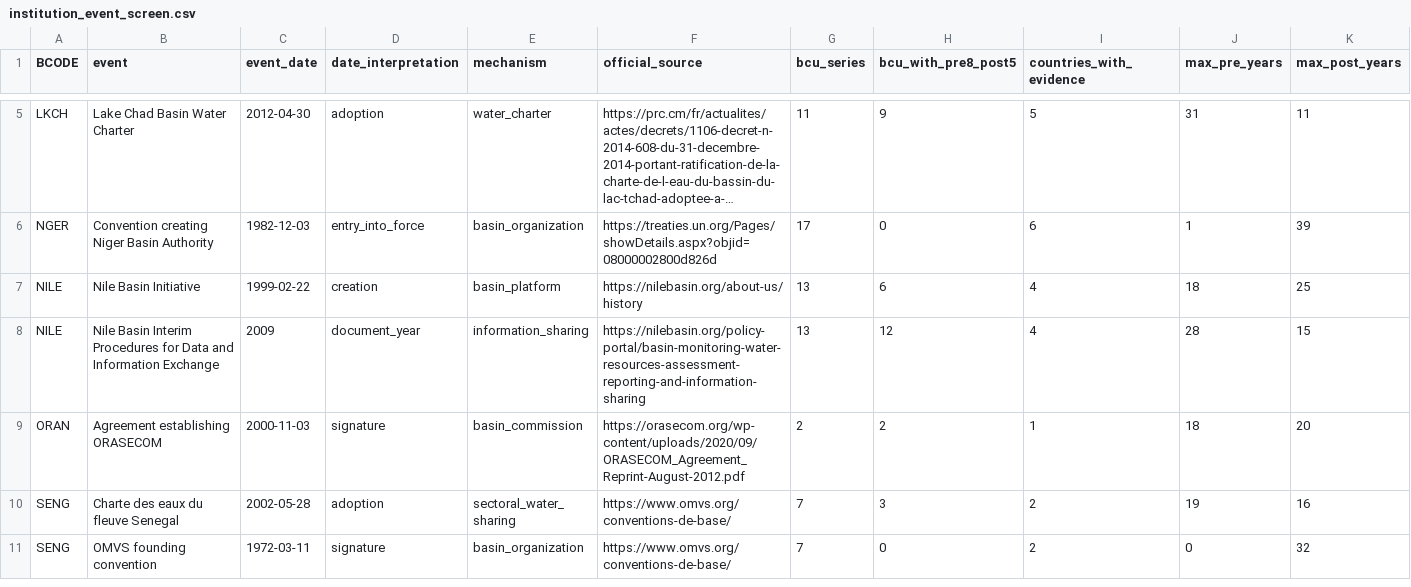
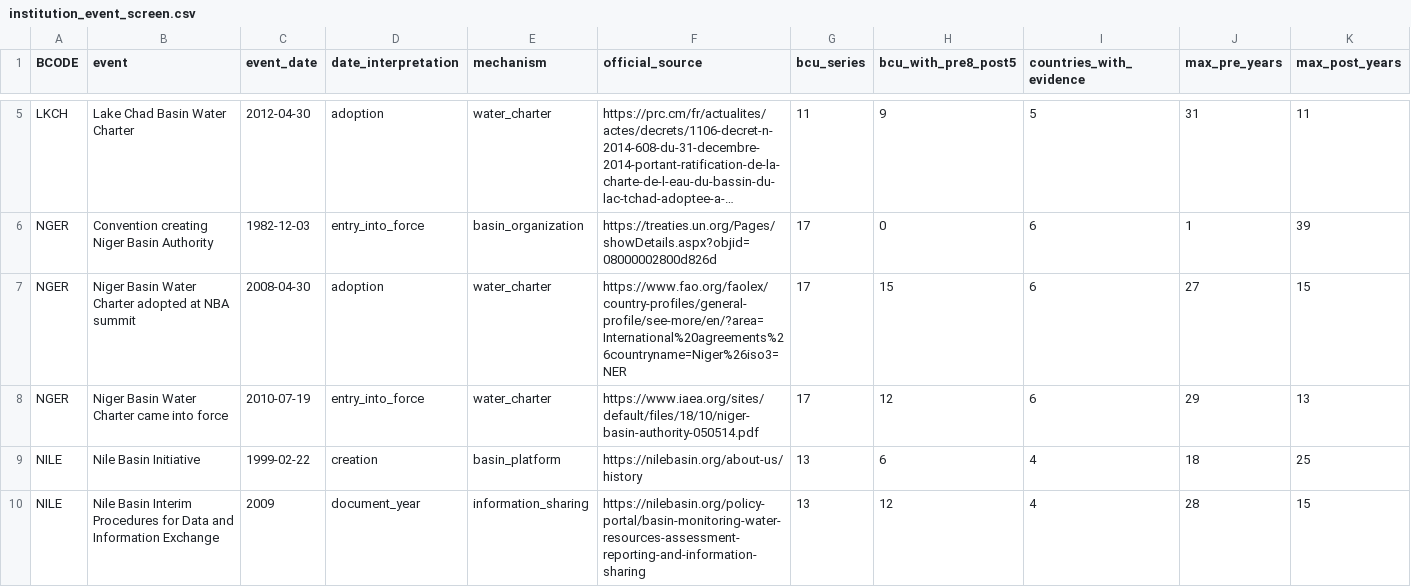
Before and after one commit to degsis04/degsis04.github.io, a CSV file: research/basin-data-audit/results/crop_continuity/institution_event_screen.csv, drawn as a sheet; only a part is shown, gaps mark what is left out; the shorter side is filled out with more unchanged rows; long unchanged cells end in …; rows hold the shown columns only; the diff names each change by its address in the sheet, - before the commit and + after, or states it on an @@ line.

```diff
--- a/research/basin-data-audit/results/crop_continuity/institution_event_screen.csv
+++ b/research/basin-data-audit/results/crop_continuity/institution_event_screen.csv
+row 7: NGER | Niger Basin Water Charter adopted at NBA summit | 2008-04-30 | adoption | water_charter | https://www.fao.org/faolex/country-profiles/general-profile/see-more/en/?area=International%20agreements%26countryname=Niger%26iso3=NER | 17 | 15 | 6 | 27 | 15
+row 8: NGER | Niger Basin Water Charter came into force | 2010-07-19 | entry_into_force | water_charter | https://www.iaea.org/sites/default/files/18/10/niger-basin-authority-050514.pdf | 17 | 12 | 6 | 29 | 13
```
Also changed, not shown: 2 other files.
